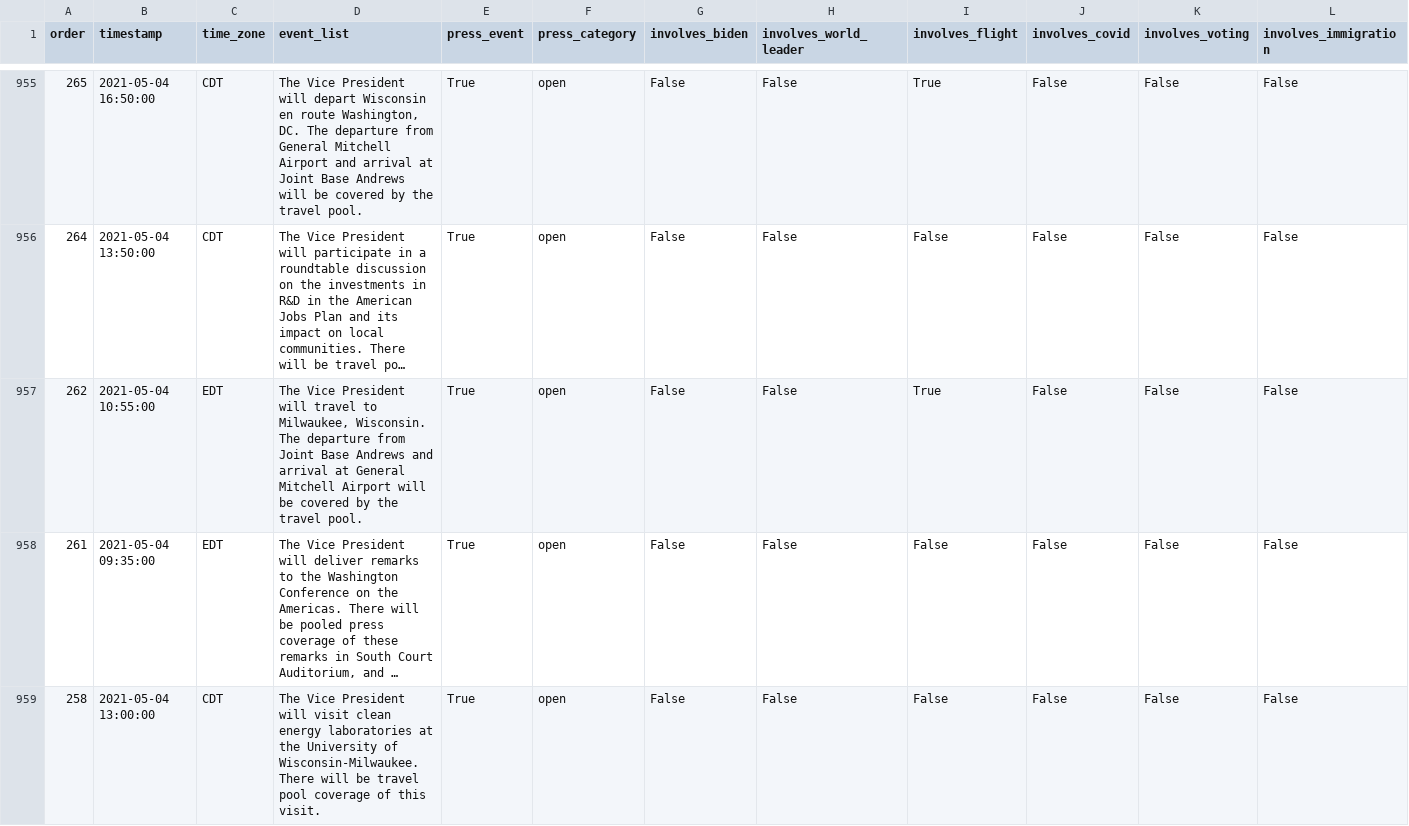
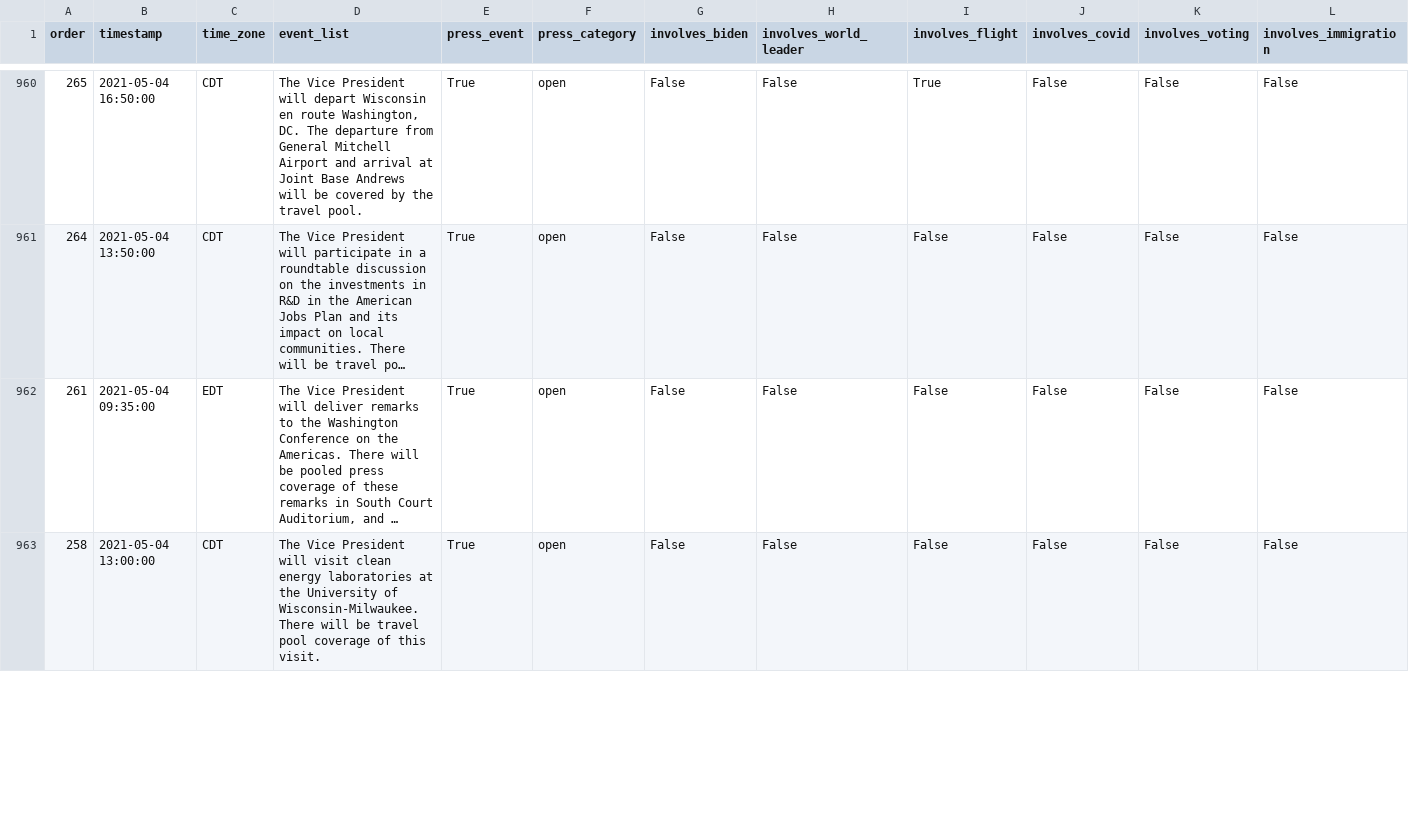
Before and after one commit to datadesk/kamala-harris-schedules, a CSV file: data.csv, drawn as a sheet; only a part is shown, gaps mark what is left out; long unchanged cells end in …; removed rows and columns are numbered as before the commit, all else as after; rows hold the shown columns only; the diff covers the shown part only; the diff names each change by its address in the sheet, - before the commit and + after, or states it on an @@ line.

```diff
--- a/data.csv
+++ b/data.csv
-row 957: 262 | 2021-05-04 10:55:00 | EDT | The Vice President will travel to Milwaukee, Wisconsin. The departure from Joint Base Andrews and arrival at General Mitchell Airport will be covered by the travel pool. | True | open | False | False | True | False | False | False
```
Also changed, not shown: 9 added rows, 3 removed rows and 23 edited cells elsewhere in this file.
